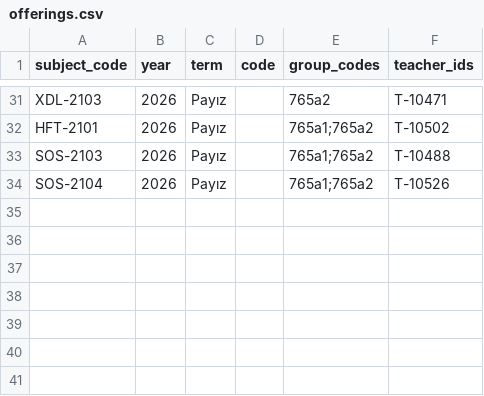
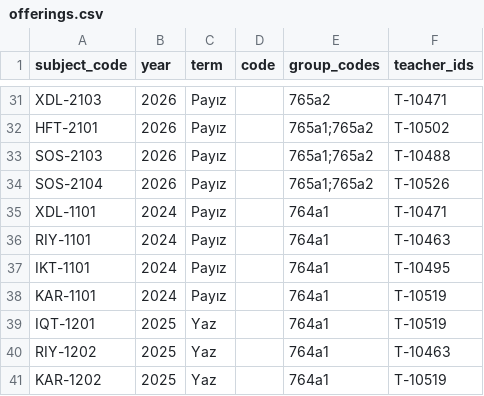
Before and after one commit to evez12/smartazmiu, a CSV file: infra/seed/academics/offerings.csv, drawn as a sheet; only a part is shown, gaps mark what is left out; the diff names each change by its address in the sheet, - before the commit and + after, or states it on an @@ line.

```diff
--- a/infra/seed/academics/offerings.csv
+++ b/infra/seed/academics/offerings.csv
+row 35: XDL-1101 | 2024 | Payız |  | 764a1 | T-10471
+row 36: RIY-1101 | 2024 | Payız |  | 764a1 | T-10463
+row 37: IKT-1101 | 2024 | Payız |  | 764a1 | T-10495
+row 38: KAR-1101 | 2024 | Payız |  | 764a1 | T-10519
+row 39: IQT-1201 | 2025 | Yaz |  | 764a1 | T-10519
+row 40: RIY-1202 | 2025 | Yaz |  | 764a1 | T-10463
+row 41: KAR-1202 | 2025 | Yaz |  | 764a1 | T-10519
```
Also changed, not shown: infra/seed/academics/enrollments.csv, 29 other files.
